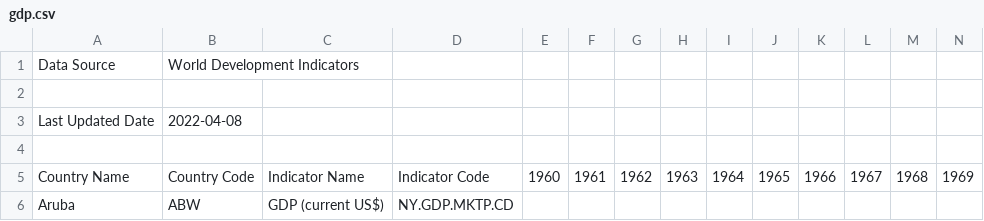
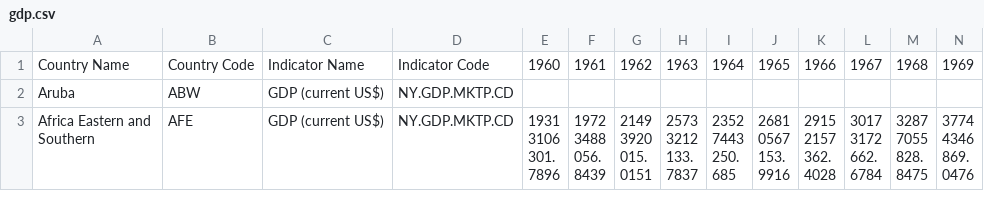
Before and after one commit to bemc22/TareasCursos20B, a CSV file: Codigos/asignacion2/datos/gdp.csv, drawn as a sheet; only a part is shown; the shorter side is filled out with more unchanged rows; rows hold the shown columns only; the diff names each change by its address in the sheet, - before the commit and + after, or states it on an @@ line.

```diff
--- a/Codigos/asignacion2/datos/gdp.csv
+++ b/Codigos/asignacion2/datos/gdp.csv
-row 1: Data Source | World Development Indicators
-row 2: (empty)
-row 3: Last Updated Date | 2022-04-08
-row 4: (empty)
```
Also changed, not shown: 6 other files.
